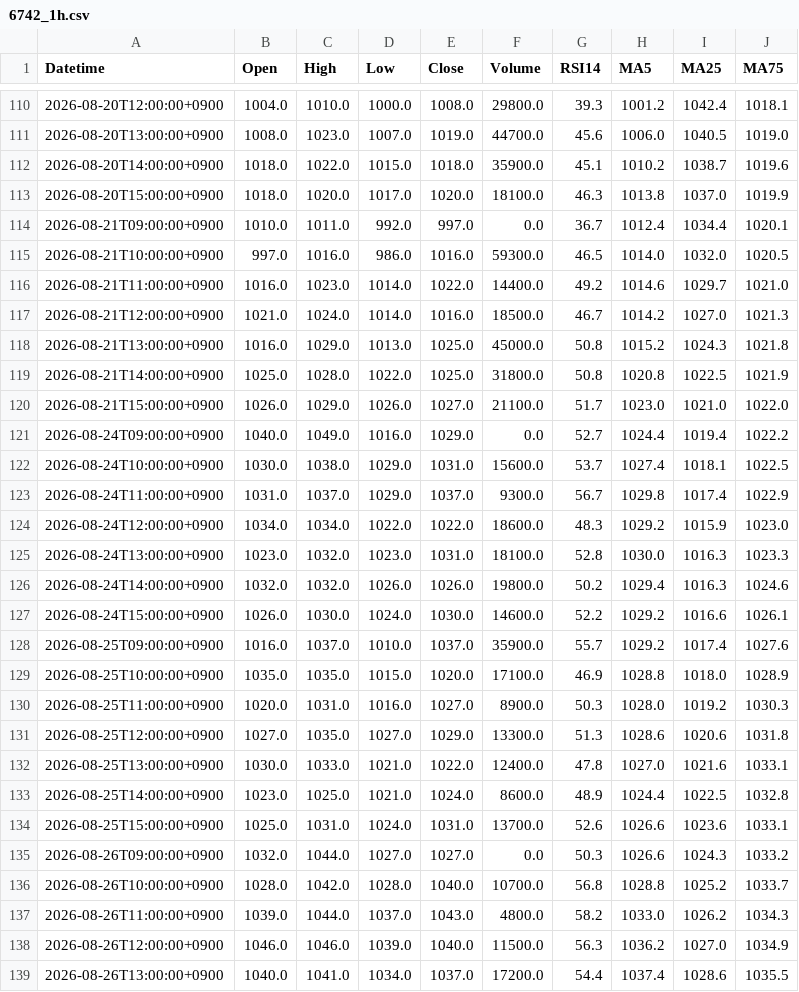
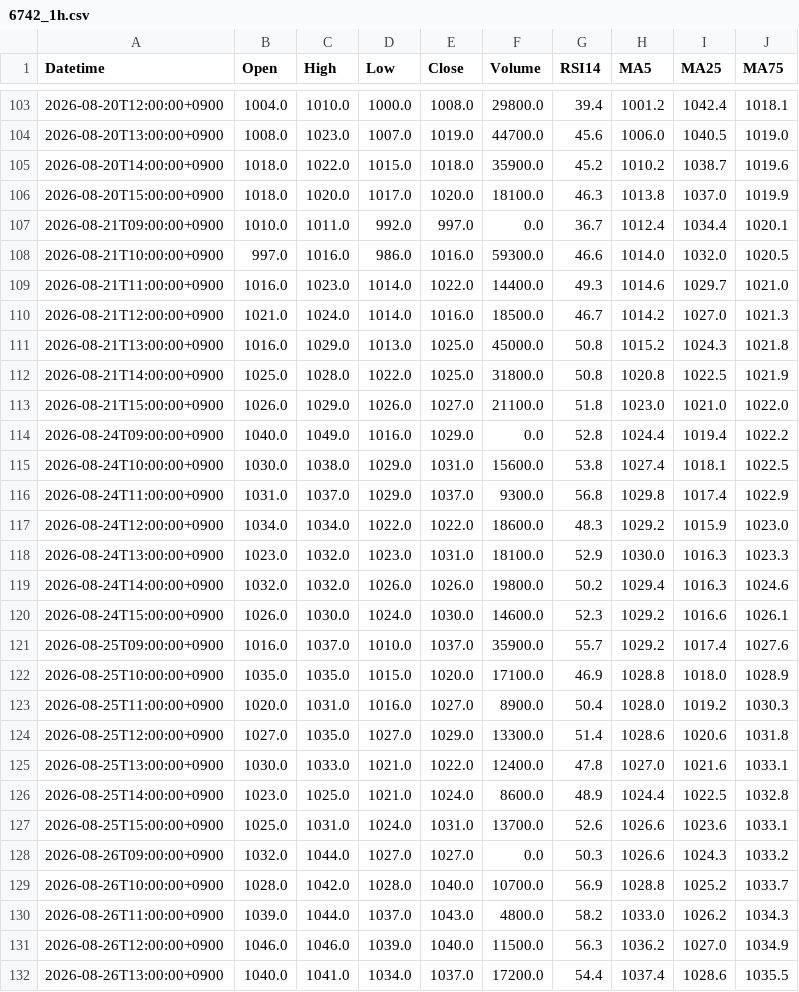
Before and after one commit to yamaccu/marketdata, a CSV file: data/6742_1h.csv, drawn as a sheet; only a part is shown, gaps mark what is left out; the diff covers the shown part only.

```diff
--- a/data/6742_1h.csv
+++ b/data/6742_1h.csv
@@ -110,8 +103,8 @@ Datetime,Open,High,Low,Close,Volume,RSI14,MA5,MA25,MA75
-2026-08-20T12:00:00+0900,1004.0,1010.0,1000.0,1008.0,29800.0,39.3,1001.2,1042.4,1018.1
+2026-08-20T12:00:00+0900,1004.0,1010.0,1000.0,1008.0,29800.0,39.4,1001.2,1042.4,1018.1
 2026-08-20T13:00:00+0900,1008.0,1023.0,1007.0,1019.0,44700.0,45.6,1006.0,1040.5,1019.0
-2026-08-20T14:00:00+0900,1018.0,1022.0,1015.0,1018.0,35900.0,45.1,1010.2,1038.7,1019.6
+2026-08-20T14:00:00+0900,1018.0,1022.0,1015.0,1018.0,35900.0,45.2,1010.2,1038.7,1019.6
 2026-08-20T15:00:00+0900,1018.0,1020.0,1017.0,1020.0,18100.0,46.3,1013.8,1037.0,1019.9
 2026-08-21T09:00:00+0900,1010.0,1011.0,992.0,997.0,0.0,36.7,1012.4,1034.4,1020.1
-2026-08-21T10:00:00+0900,997.0,1016.0,986.0,1016.0,59300.0,46.5,1014.0,1032.0,1020.5
-2026-08-21T11:00:00+0900,1016.0,1023.0,1014.0,1022.0,14400.0,49.2,1014.6,1029.7,1021.0
+2026-08-21T10:00:00+0900,997.0,1016.0,986.0,1016.0,59300.0,46.6,1014.0,1032.0,1020.5
+2026-08-21T11:00:00+0900,1016.0,1023.0,1014.0,1022.0,14400.0,49.3,1014.6,1029.7,1021.0
 2026-08-21T12:00:00+0900,1021.0,1024.0,1014.0,1016.0,18500.0,46.7,1014.2,1027.0,1021.3
@@ -119,14 +112,14 @@ Datetime,Open,High,Low,Close,Volume,RSI14,MA5,MA25,MA75
 2026-08-21T14:00:00+0900,1025.0,1028.0,1022.0,1025.0,31800.0,50.8,1020.8,1022.5,1021.9
-2026-08-21T15:00:00+0900,1026.0,1029.0,1026.0,1027.0,21100.0,51.7,1023.0,1021.0,1022.0
-2026-08-24T09:00:00+0900,1040.0,1049.0,1016.0,1029.0,0.0,52.7,1024.4,1019.4,1022.2
-2026-08-24T10:00:00+0900,1030.0,1038.0,1029.0,1031.0,15600.0,53.7,1027.4,1018.1,1022.5
-2026-08-24T11:00:00+0900,1031.0,1037.0,1029.0,1037.0,9300.0,56.7,1029.8,1017.4,1022.9
+2026-08-21T15:00:00+0900,1026.0,1029.0,1026.0,1027.0,21100.0,51.8,1023.0,1021.0,1022.0
+2026-08-24T09:00:00+0900,1040.0,1049.0,1016.0,1029.0,0.0,52.8,1024.4,1019.4,1022.2
+2026-08-24T10:00:00+0900,1030.0,1038.0,1029.0,1031.0,15600.0,53.8,1027.4,1018.1,1022.5
+2026-08-24T11:00:00+0900,1031.0,1037.0,1029.0,1037.0,9300.0,56.8,1029.8,1017.4,1022.9
 2026-08-24T12:00:00+0900,1034.0,1034.0,1022.0,1022.0,18600.0,48.3,1029.2,1015.9,1023.0
-2026-08-24T13:00:00+0900,1023.0,1032.0,1023.0,1031.0,18100.0,52.8,1030.0,1016.3,1023.3
+2026-08-24T13:00:00+0900,1023.0,1032.0,1023.0,1031.0,18100.0,52.9,1030.0,1016.3,1023.3
 2026-08-24T14:00:00+0900,1032.0,1032.0,1026.0,1026.0,19800.0,50.2,1029.4,1016.3,1024.6
-2026-08-24T15:00:00+0900,1026.0,1030.0,1024.0,1030.0,14600.0,52.2,1029.2,1016.6,1026.1
+2026-08-24T15:00:00+0900,1026.0,1030.0,1024.0,1030.0,14600.0,52.3,1029.2,1016.6,1026.1
 2026-08-25T09:00:00+0900,1016.0,1037.0,1010.0,1037.0,35900.0,55.7,1029.2,1017.4,1027.6
 2026-08-25T10:00:00+0900,1035.0,1035.0,1015.0,1020.0,17100.0,46.9,1028.8,1018.0,1028.9
-2026-08-25T11:00:00+0900,1020.0,1031.0,1016.0,1027.0,8900.0,50.3,1028.0,1019.2,1030.3
-2026-08-25T12:00:00+0900,1027.0,1035.0,1027.0,1029.0,13300.0,51.3,1028.6,1020.6,1031.8
+2026-08-25T11:00:00+0900,1020.0,1031.0,1016.0,1027.0,8900.0,50.4,1028.0,1019.2,1030.3
+2026-08-25T12:00:00+0900,1027.0,1035.0,1027.0,1029.0,13300.0,51.4,1028.6,1020.6,1031.8
 2026-08-25T13:00:00+0900,1030.0,1033.0,1021.0,1022.0,12400.0,47.8,1027.0,1021.6,1033.1
@@ -135,3 +128,3 @@ Datetime,Open,High,Low,Close,Volume,RSI14,MA5,MA25,MA75
 2026-08-26T09:00:00+0900,1032.0,1044.0,1027.0,1027.0,0.0,50.3,1026.6,1024.3,1033.2
-2026-08-26T10:00:00+0900,1028.0,1042.0,1028.0,1040.0,10700.0,56.8,1028.8,1025.2,1033.7
+2026-08-26T10:00:00+0900,1028.0,1042.0,1028.0,1040.0,10700.0,56.9,1028.8,1025.2,1033.7
 2026-08-26T11:00:00+0900,1039.0,1044.0,1037.0,1043.0,4800.0,58.2,1033.0,1026.2,1034.3
```
Also changed, not shown: 7 removed rows and 114 edited cells elsewhere in this file, data/1579_1h.csv, data/1615_1h.csv, 33 other files.
